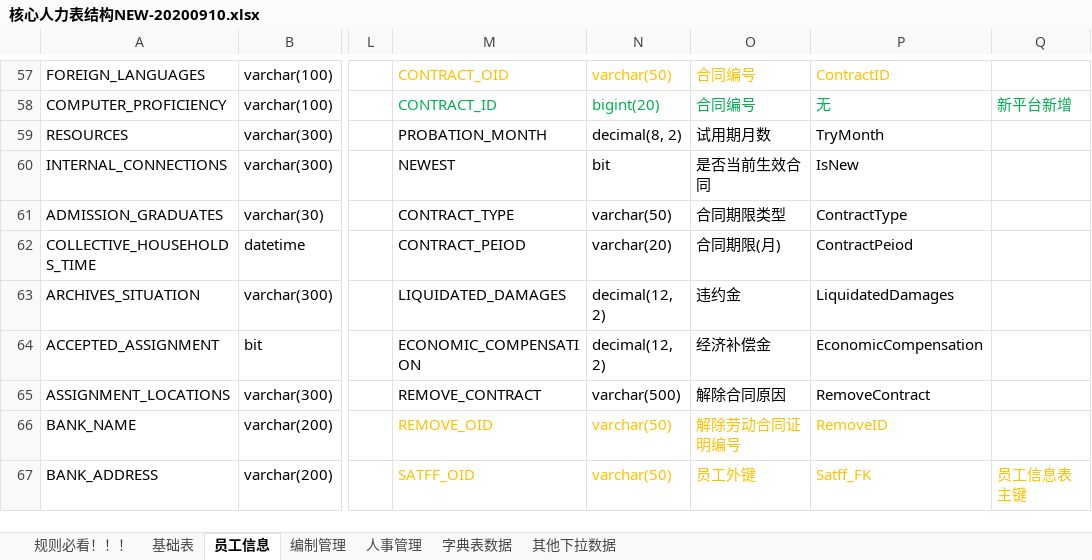
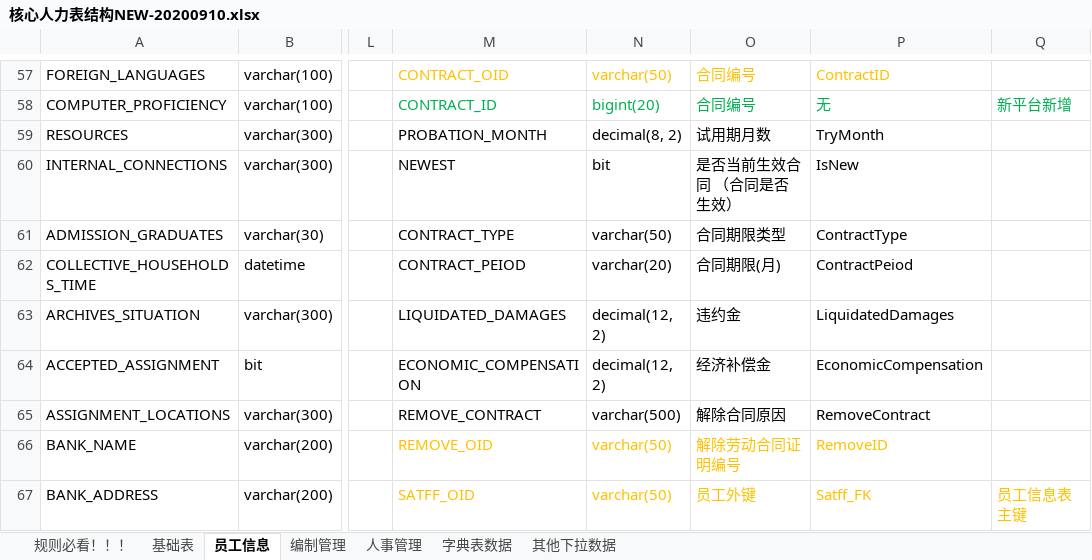
Before and after one commit to cp-hi/herdao_manpower, an Excel workbook: doc/核心人力表结构NEW-20200910.xlsx, sheet 员工信息, drawn as a sheet; only a part is shown, gaps mark what is left out; values as stored, in another font and other column widths than the file's, no borders; the diff names each change by its address in the sheet, - before the commit and + after, or states it on an @@ line.

Commit message:
*修改员工合同签订表     合同是否生效字段

```diff
--- a/doc/核心人力表结构NEW-20200910.xlsx (sheet 员工信息)
+++ b/doc/核心人力表结构NEW-20200910.xlsx (sheet 员工信息)
-O60: 是否当前生效合同
+O60: 是否当前生效合同 （合同是否生效）
```
